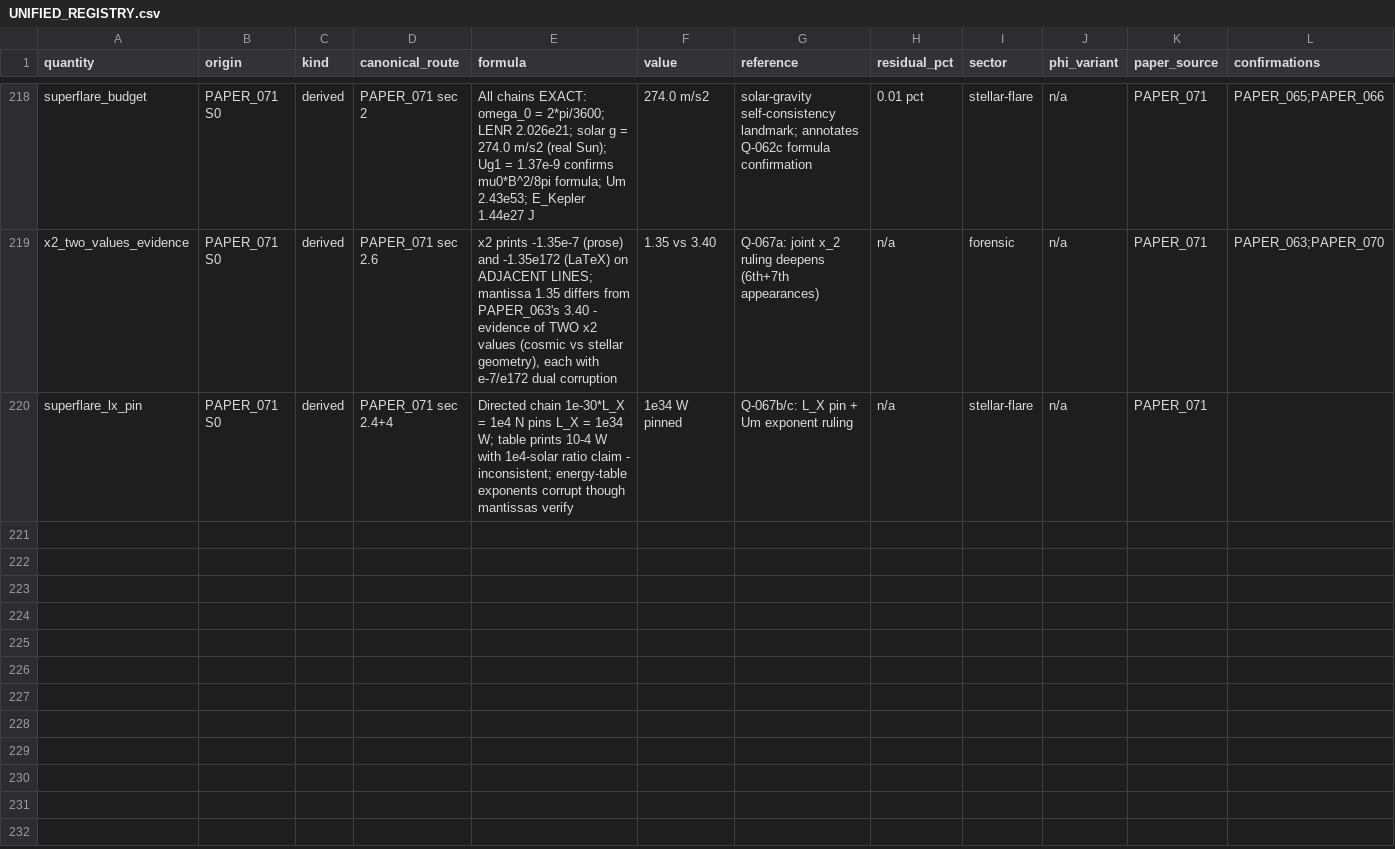
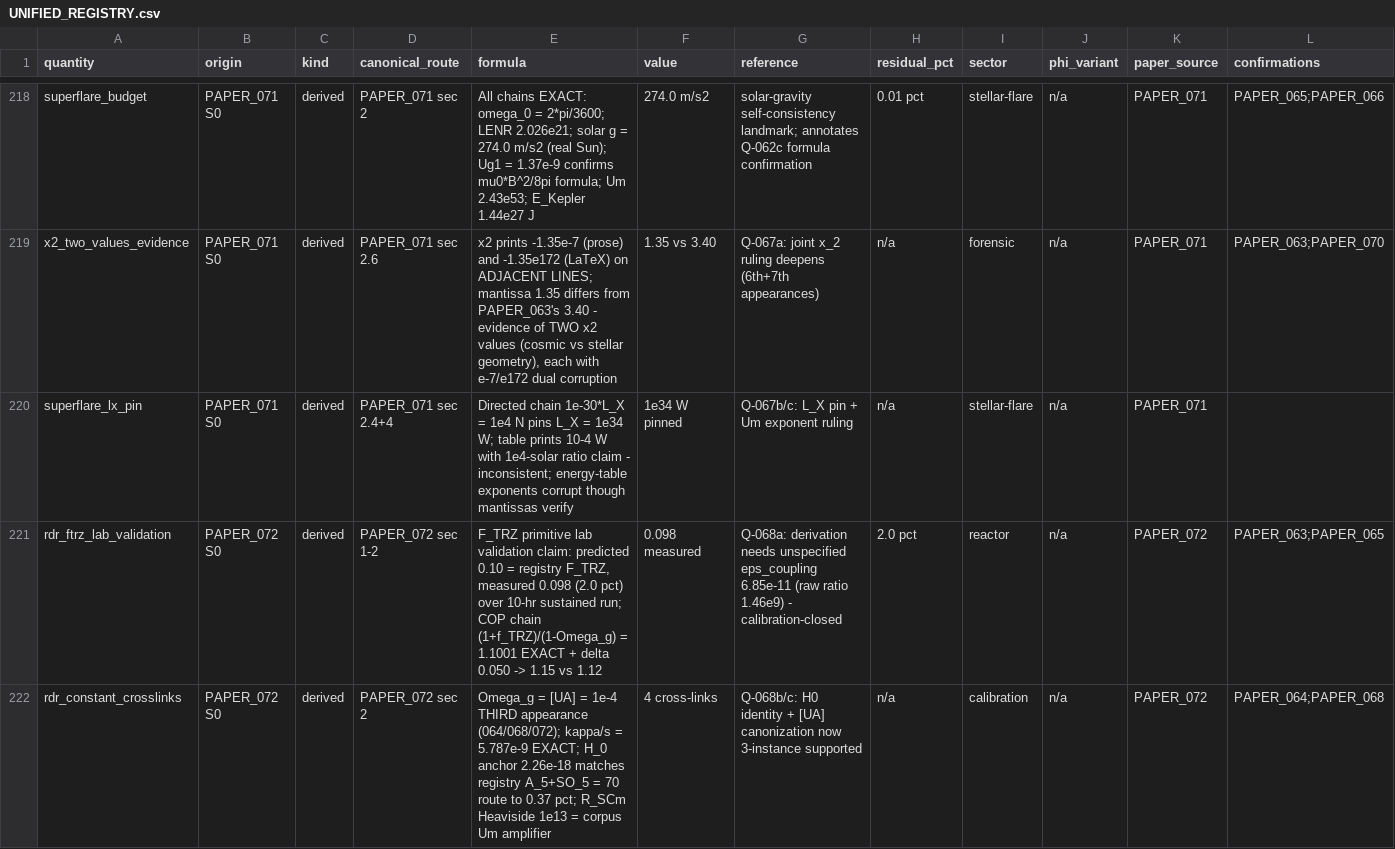
Before and after one commit to Daniel8Murphy0007/Star-Magic-Program, a CSV file: UNIFIED_REGISTRY.csv, drawn as a sheet; only a part is shown, gaps mark what is left out; rows hold the shown columns only; the diff covers the shown part only; the diff names each change by its address in the sheet, - before the commit and + after, or states it on an @@ line.

Commit message:
v0.75.0 BAND 1: PAPER_072 wired - F_TRZ LAB VALIDATION + H0 REGISTRY MATCH
PAPER_072 Red Dwarf Reactor TRZ Physics (OPEN_RULING Q-068):
  The F_TRZ primitive carries a LAB VALIDATION claim: predicted
  f_TRZ = 0.10 (= registry F_TRZ), measured 0.098 (2.0 pct) over
  a 10-hour sustained over-unity run.

  COP chain EXACT: (1 + f_TRZ)/(1 - Omega_g) = 1.10/0.9999 =
  1.1001, + delta_SCm 0.050 -> 1.15 predicted vs 1.12 measured.
  Same structure as PAPER_063 Form C-2 (cross-consistent).
  Loss budget EXACT: 0.15 - 0.015 - 0.007 - 0.005 = 0.123 =
  measured 12.3 pct. Mean deviation 6.735 = printed 6.7.
  QSC cross-validation: activation 1.18/1.20 = 0.983; 2nd
  harmonic 2.36 = 2*1.18 EXACT.

  CONSTANT CROSS-LINKS:
  - H_0 anchor 2.26e-18 s^-1 matches the registry A_5+SO_5 = 70
    km/s/Mpc route to 0.37 pct (early canonical-H0 appearance?)
  - Omega_g = [UA] = 1e-4: THIRD appearance (064 alpha_B, 068
    M_eff, 072) - Q-060b canonization now 3-instance supported
  - kappa/s = 5e-4/86400 = 5.787e-9 EXACT (S204.5 form)
  - R_SCm Heaviside 1e13 = corpus Um amplifier

  HONEST FLAG: the f_TRZ derivation's raw ratio 1.46e9 needs an
  UNSPECIFIED eps_coupling = 6.85e-11 to reach 0.10 -
  calibration-closed, not parameter-free as printed.

Q-068 queued. Gate 547 assertions 0 failures. Registry 225 rows /
439 edges / 76 citation ledgers. Wired 76/2,255 (10 clean, 66
OPEN_RULING). Next: PAPER_073.

```diff
--- a/UNIFIED_REGISTRY.csv
+++ b/UNIFIED_REGISTRY.csv
+row 221: rdr_ftrz_lab_validation | PAPER_072 S0 | derived | PAPER_072 sec 1-2 | F_TRZ primitive lab validation claim: predicted 0.10 = registry F_TRZ, measured 0.098 (2.0 pct) over 10-hr sustained run; COP chain (1+f_TRZ)/(1-Omega_g) = 1.1001 EXACT + delta 0.050 -> 1.15 vs 1.12 | 0.098 measured | Q-068a: derivation needs unspecified eps_coupling 6.85e-11 (raw ratio 1.46e9) - calibration-closed | 2.0 pct | reactor | n/a | PAPER_072 | PAPER_063;PAPER_065
+row 222: rdr_constant_crosslinks | PAPER_072 S0 | derived | PAPER_072 sec 2 | Omega_g = [UA] = 1e-4 THIRD appearance (064/068/072); kappa/s = 5.787e-9 EXACT; H_0 anchor 2.26e-18 matches registry A_5+SO_5 = 70 route to 0.37 pct; R_SCm Heaviside 1e13 = corpus Um amplifier | 4 cross-links | Q-068b/c: H0 identity + [UA] canonization now 3-instance supported | n/a | calibration | n/a | PAPER_072 | PAPER_064;PAPER_068
```
Also changed, not shown: 1 added row elsewhere in this file, UNIFIED_REGISTRY_CORPUS_CITATIONS.csv, UNIFIED_REGISTRY_GRAPH.csv, 10 other files.
